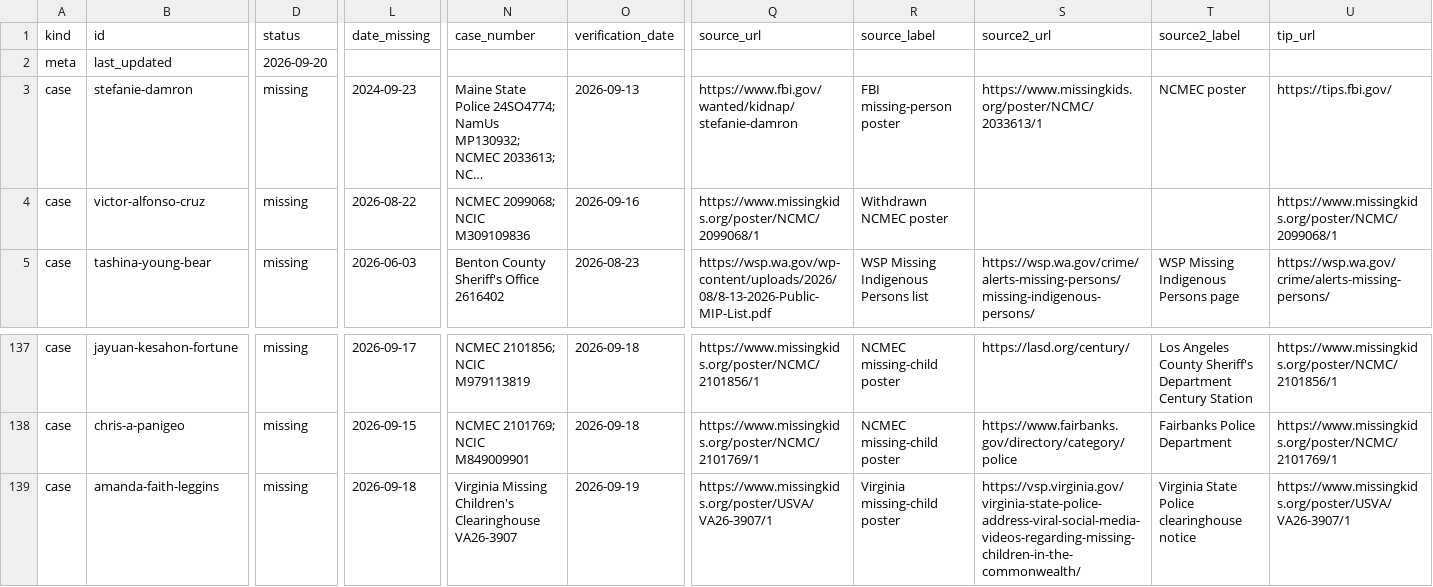
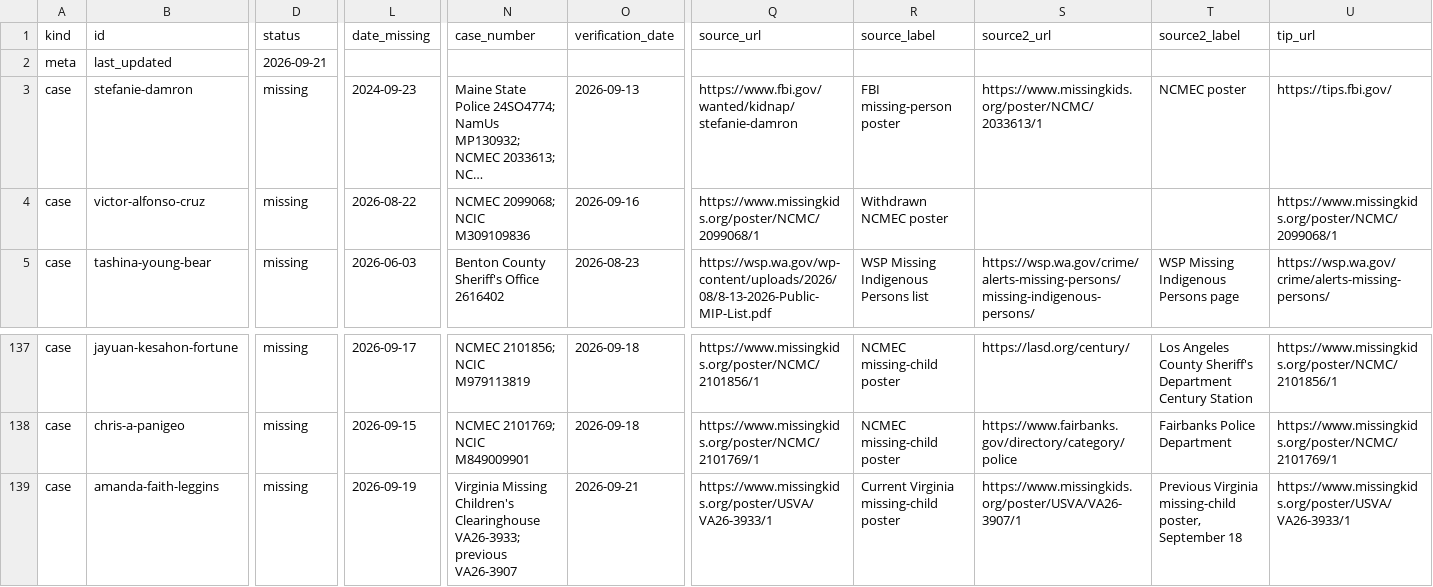
Before and after one commit to cassiancreed/cassiancreed-astro, a TSV file: src/data/missing-persons.tsv, drawn as a sheet; only a part is shown, gaps mark what is left out; long unchanged cells end in …; the diff covers the shown part only; the diff names each change by its address in the sheet, - before the commit and + after, or states it on an @@ line.

Commit message:
Verify missing persons roster for September 21

```diff
--- a/src/data/missing-persons.tsv
+++ b/src/data/missing-persons.tsv
-D2 (status): 2026-09-20
+D2 (status): 2026-09-21
-L139 (date_missing): 2026-09-18
+L139 (date_missing): 2026-09-19
-N139 (case_number): …Children's Clearinghouse VA26-3907
+N139 (case_number): …Children's Clearinghouse VA26-3933; previous VA26-3907
-O139 (verification_date): 2026-09-19
+O139 (verification_date): 2026-09-21
-Q139 (source_url): https://www.missingkids.org/poster/USVA/VA26-3907/1
+Q139 (source_url): https://www.missingkids.org/poster/USVA/VA26-3933/1
-R139 (source_label): Virginia missing-child poster
+R139 (source_label): Current Virginia missing-child poster
-S139 (source2_url): https://vsp.virginia.gov/virginia-state-police-address-viral-social-media-videos-regarding-missing-children-in-the-commonwealth/
+S139 (source2_url): https://www.missingkids.org/poster/USVA/VA26-3907/1
-T139 (source2_label): Virginia State Police clearinghouse notice
+T139 (source2_label): Previous Virginia missing-child poster, September 18
-U139 (tip_url): https://www.missingkids.org/poster/USVA/VA26-3907/1
+U139 (tip_url): https://www.missingkids.org/poster/USVA/VA26-3933/1
```
Also changed, not shown: 1 edited cell elsewhere in this file.
